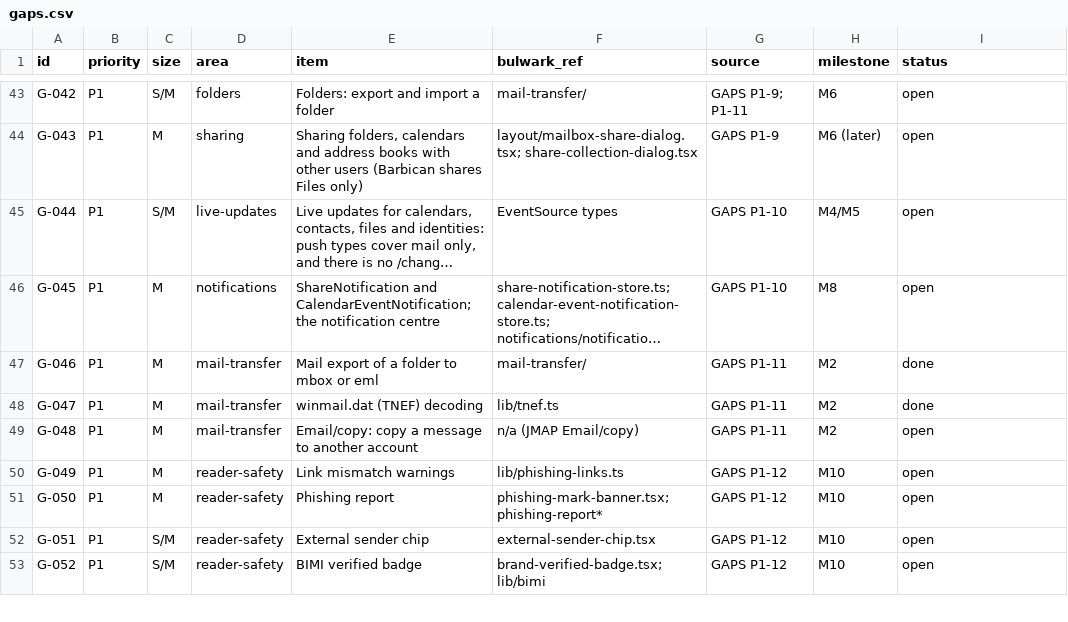
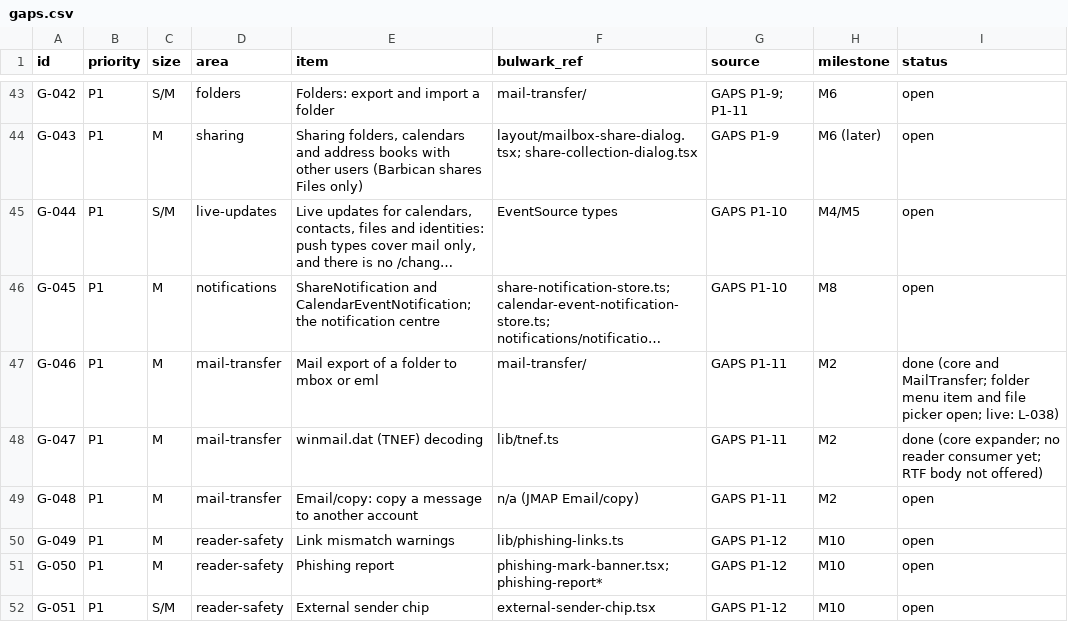
Before and after one commit to Kaan88/barbican, a CSV file: spec/gaps.csv, drawn as a sheet; only a part is shown, gaps mark what is left out; the shorter side is filled out with more unchanged rows; long unchanged cells end in …; the diff names each change by its address in the sheet, - before the commit and + after, or states it on an @@ line.

```diff
--- a/spec/gaps.csv
+++ b/spec/gaps.csv
-I47 (status): done
+I47 (status): done (core and MailTransfer; folder menu item and file picker open; live: L-038)
-I48 (status): done
+I48 (status): done (core expander; no reader consumer yet; RTF body not offered)
```
Also changed, not shown: 8 other files.
